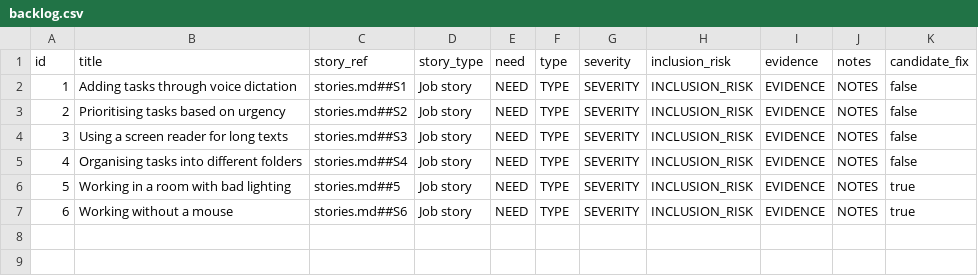
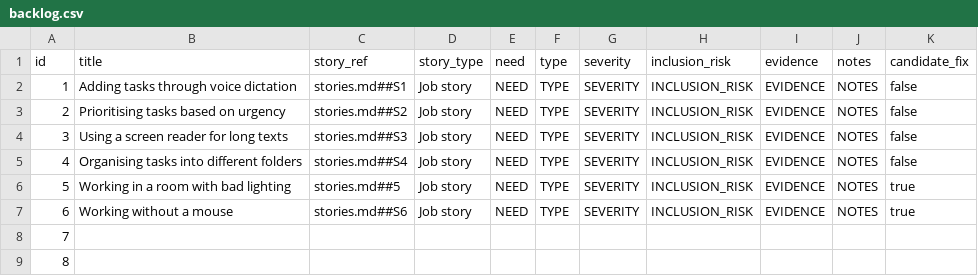
Before and after one commit to BenMorg06/comp2850-hci-starter-BenMorg06, a CSV file: wk06/backlog/backlog.csv, drawn as a sheet.

Commit message:
backlog requires 2 more entries, prepped

```diff
--- a/wk06/backlog/backlog.csv
+++ b/wk06/backlog/backlog.csv
@@ -7 +7,3 @@ id,title,story_ref,story_type,need,type,severity,inclusion_risk,evidence,notes,c
 6,Working without a mouse,stories.md##S6,Job story,NEED,TYPE,SEVERITY,INCLUSION_RISK,EVIDENCE,NOTES,true
+7,
+8,
```
